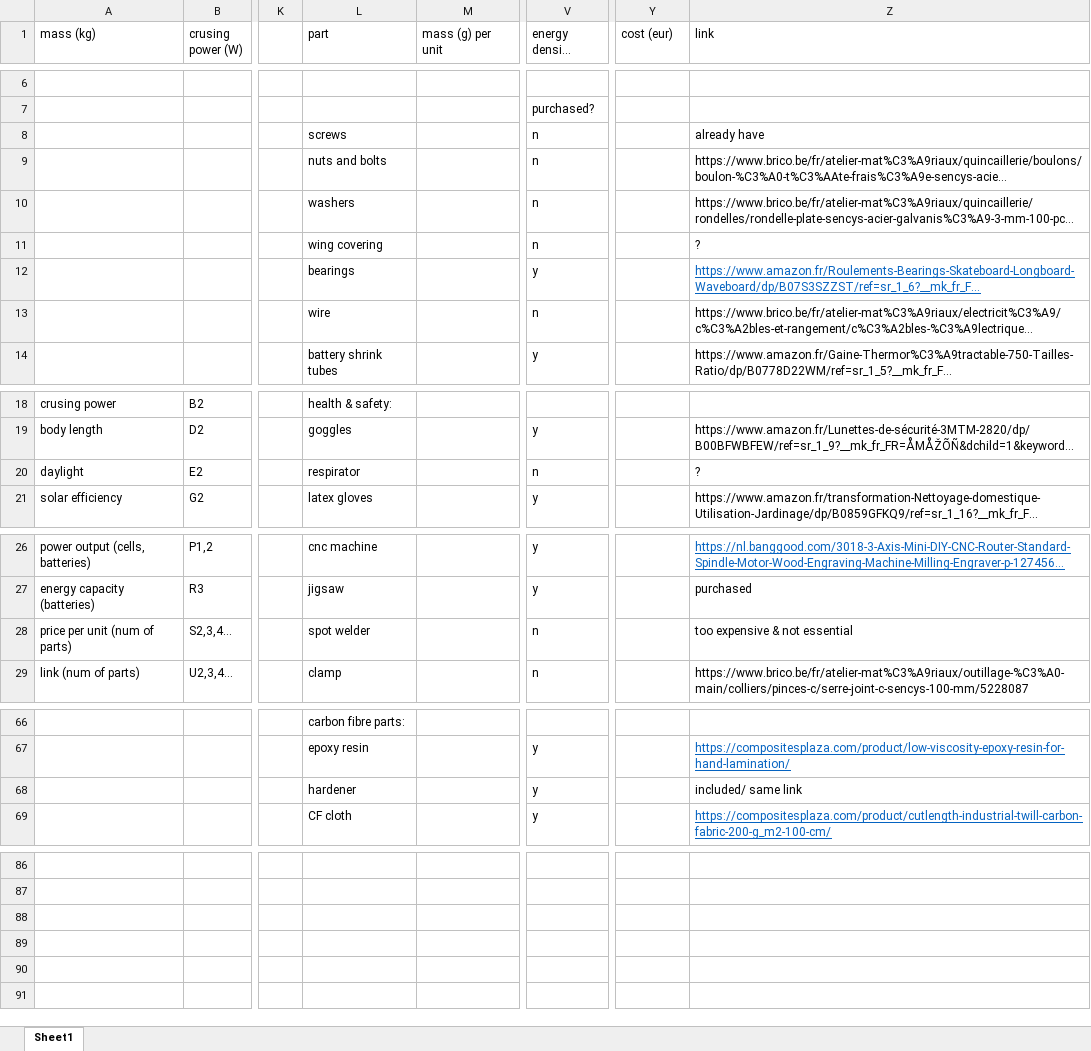
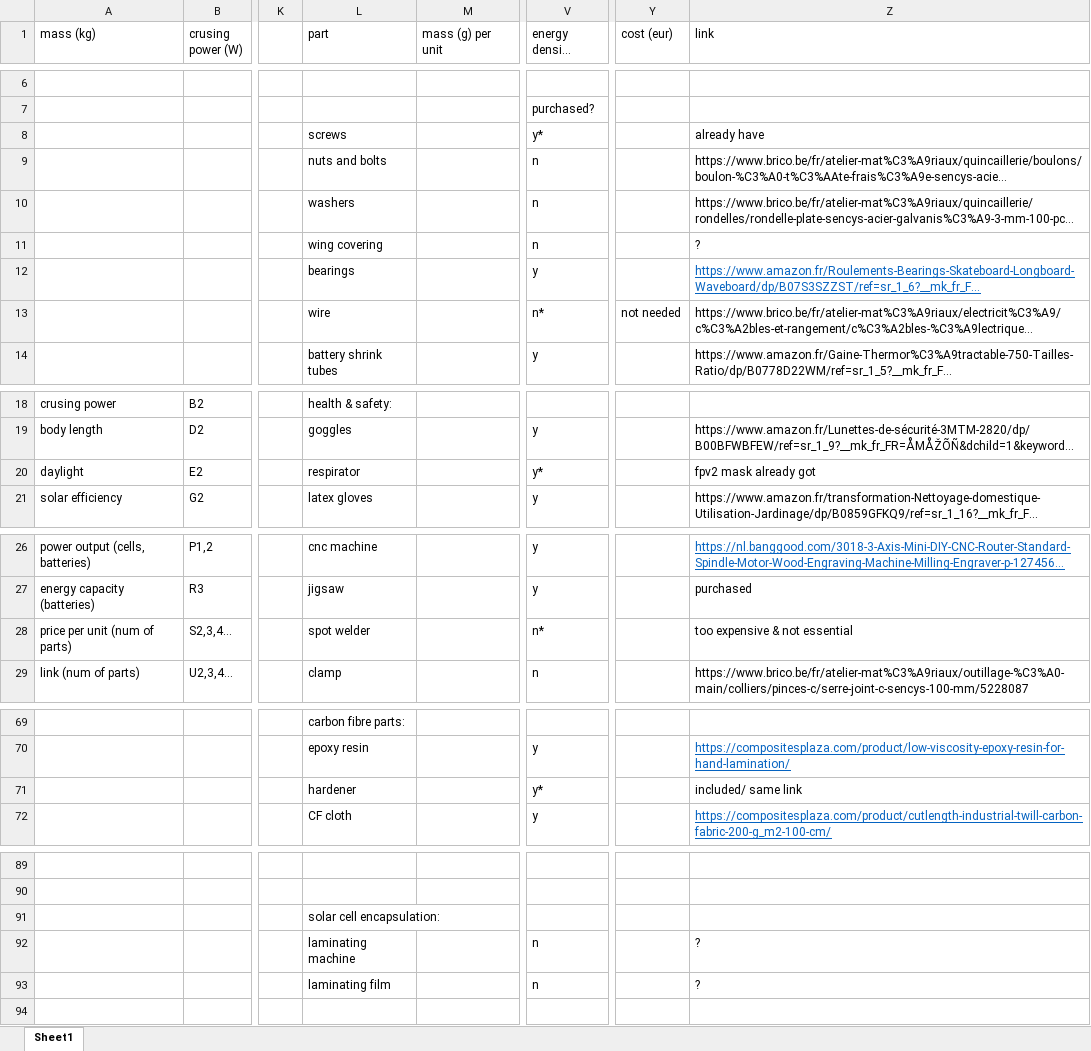
Before and after one commit to ferdinandhubbard981/solar-plane, an Excel workbook: parts list.xlsx, sheet Sheet1, drawn as a sheet; only a part is shown, gaps mark what is left out; long unchanged cells end in …; values as stored, in another font and other column widths than the file's, no borders; addresses are those after the commit; rows hold the shown columns only; the diff covers the shown part only; the diff names each change by its address in the sheet, - before the commit and + after, or states it on an @@ line.

```diff
--- a/parts list.xlsx (sheet Sheet1)
+++ b/parts list.xlsx (sheet Sheet1)
-V8 (energy density (Wh/kg)): n
+V8 (energy density (Wh/kg)): y*
-V13 (energy density (Wh/kg)): n
+V13 (energy density (Wh/kg)): n*
-Y13 (cost (eur)): (empty)
+Y13 (cost (eur)): not needed
-V20 (energy density (Wh/kg)): n
+V20 (energy density (Wh/kg)): y*
-Z20 (link): ?
+Z20 (link): fpv2 mask already got
-V28 (energy density (Wh/kg)): n
+V28 (energy density (Wh/kg)): n*
-V71 (energy density (Wh/kg)): y
+V71 (energy density (Wh/kg)): y*
-L91 (part): (empty)
+L91 (part): solar cell encapsulation:
-row 92: (empty)
+row 92:  |  |  | laminating machine |  | n |  | ?
-row 93: (empty)
+row 93:  |  |  | laminating film |  | n |  | ?
```
Also changed, not shown: 9 added rows, 9 removed rows and 9 edited cells elsewhere in this sheet, propulsion.xlsx, 2 other files.
